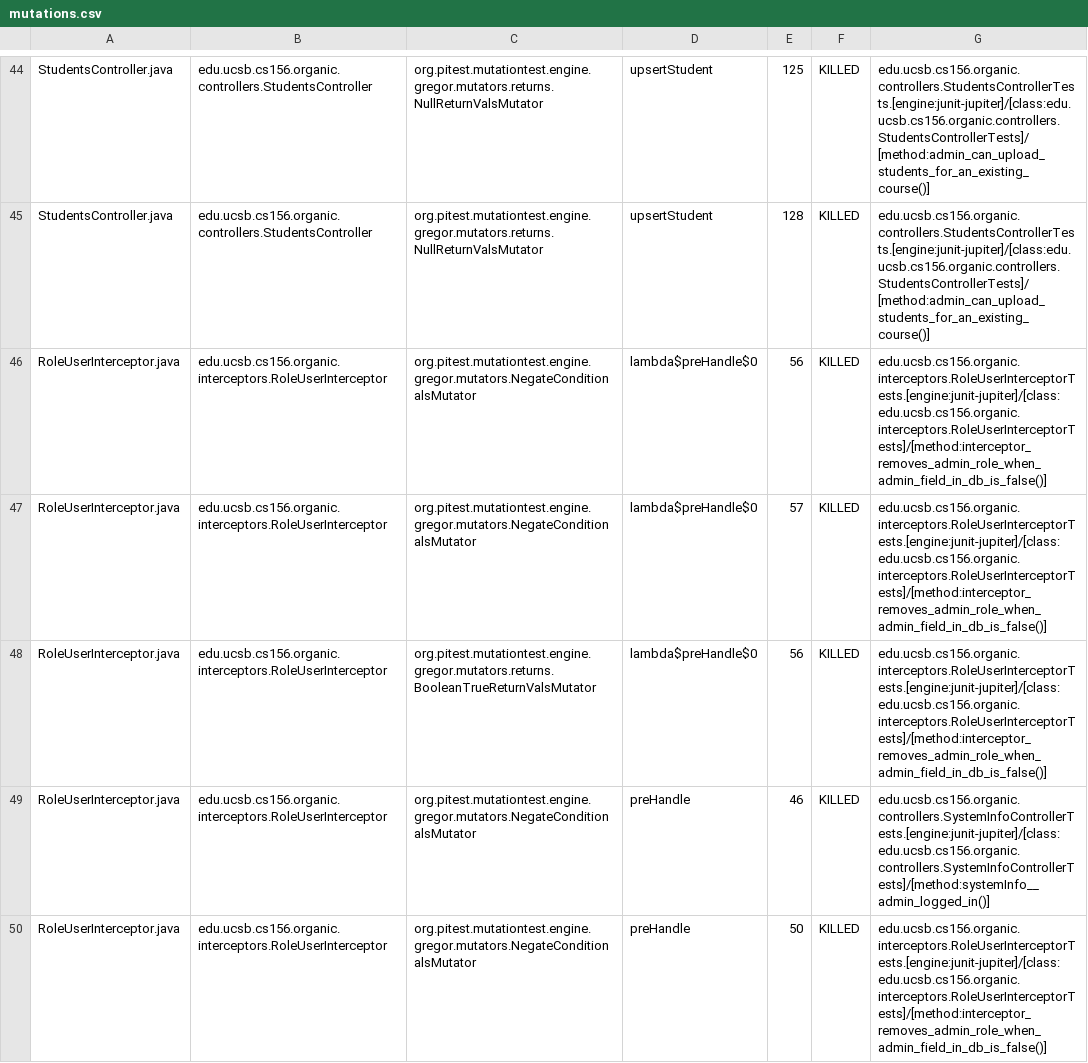
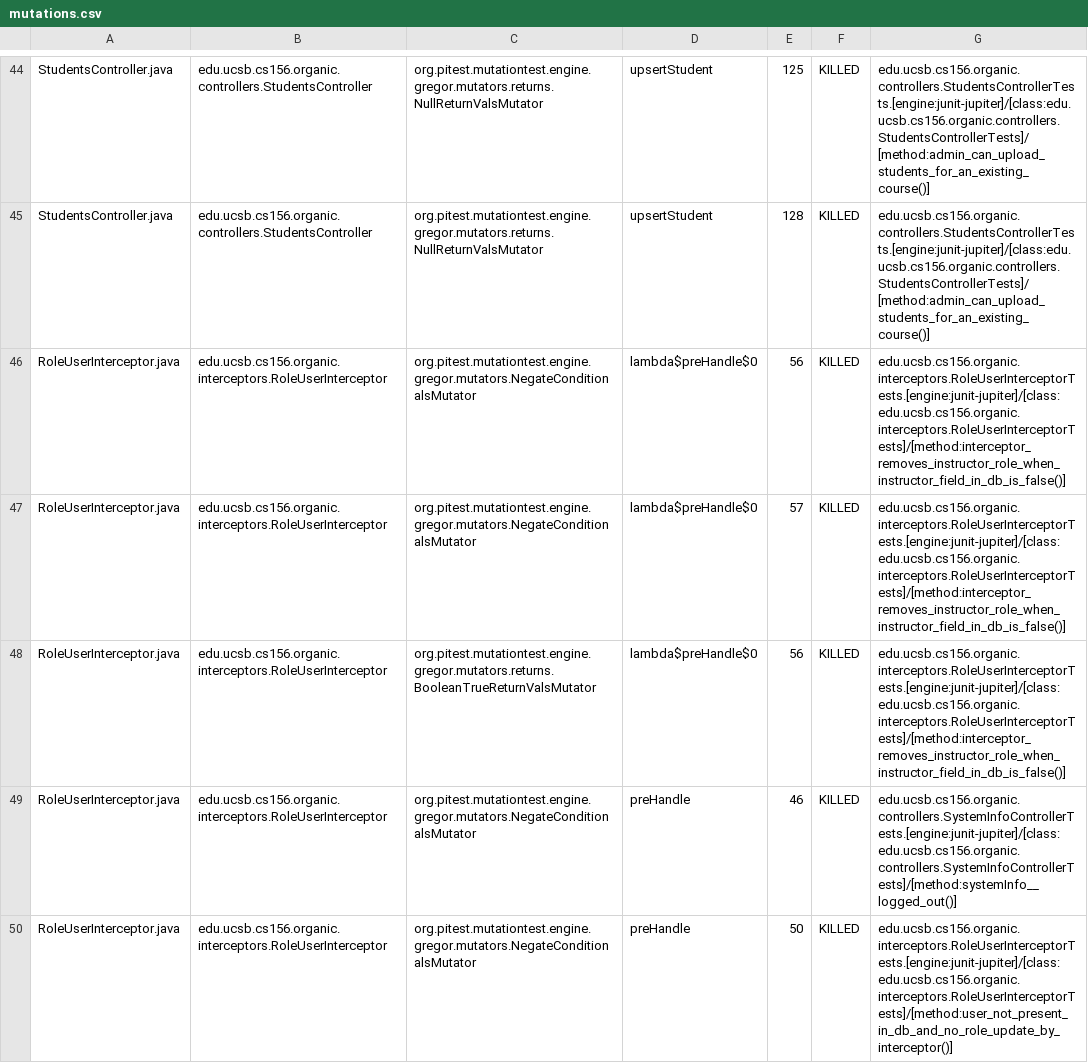
Before and after one commit to ucsb-cs156-w24/proj-organic-w24-6pm-4, a CSV file: prs/74/pitest/mutations.csv, drawn as a sheet; only a part is shown, gaps mark what is left out; the diff covers the shown part only.

Commit message:
Deploying to gh-pages from @ ucsb-cs156-w24/proj-organic-w24-6pm-4@c8be491b1fc8a40c8e6674bec76c62eeb1a3c510 🚀

```diff
--- a/prs/74/pitest/mutations.csv
+++ b/prs/74/pitest/mutations.csv
@@ -45,6 +45,6 @@ StudentsController.java,edu.ucsb.cs156.organic.controllers.StudentsController,or
 StudentsController.java,edu.ucsb.cs156.organic.controllers.StudentsController,org.pitest.mutationtest.engine.gregor.mutators.returns.NullReturnValsMutator,upsertStudent,128,KILLED,edu.ucsb.cs156.organic.controllers.StudentsControllerTests.[engine:junit-jupiter]/[class:edu.ucsb.cs156.organic.controllers.StudentsControllerTests]/[method:admin_can_upload_students_for_an_existing_course()]
-RoleUserInterceptor.java,edu.ucsb.cs156.organic.interceptors.RoleUserInterceptor,org.pitest.mutationtest.engine.gregor.mutators.NegateConditionalsMutator,lambda$preHandle$0,56,KILLED,edu.ucsb.cs156.organic.interceptors.RoleUserInterceptorTests.[engine:junit-jupiter]/[class:edu.ucsb.cs156.organic.interceptors.RoleUserInterceptorTests]/[method:interceptor_removes_admin_role_when_admin_field_in_db_is_false()]
-RoleUserInterceptor.java,edu.ucsb.cs156.organic.interceptors.RoleUserInterceptor,org.pitest.mutationtest.engine.gregor.mutators.NegateConditionalsMutator,lambda$preHandle$0,57,KILLED,edu.ucsb.cs156.organic.interceptors.RoleUserInterceptorTests.[engine:junit-jupiter]/[class:edu.ucsb.cs156.organic.interceptors.RoleUserInterceptorTests]/[method:interceptor_removes_admin_role_when_admin_field_in_db_is_false()]
-RoleUserInterceptor.java,edu.ucsb.cs156.organic.interceptors.RoleUserInterceptor,org.pitest.mutationtest.engine.gregor.mutators.returns.BooleanTrueReturnValsMutator,lambda$preHandle$0,56,KILLED,edu.ucsb.cs156.organic.interceptors.RoleUserInterceptorTests.[engine:junit-jupiter]/[class:edu.ucsb.cs156.organic.interceptors.RoleUserInterceptorTests]/[method:interceptor_removes_admin_role_when_admin_field_in_db_is_false()]
-RoleUserInterceptor.java,edu.ucsb.cs156.organic.interceptors.RoleUserInterceptor,org.pitest.mutationtest.engine.gregor.mutators.NegateConditionalsMutator,preHandle,46,KILLED,edu.ucsb.cs156.organic.controllers.SystemInfoControllerTests.[engine:junit-jupiter]/[class:edu.ucsb.cs156.organic.controllers.SystemInfoControllerTests]/[method:systemInfo__admin_logged_in()]
-RoleUserInterceptor.java,edu.ucsb.cs156.organic.interceptors.RoleUserInterceptor,org.pitest.mutationtest.engine.gregor.mutators.NegateConditionalsMutator,preHandle,50,KILLED,edu.ucsb.cs156.organic.interceptors.RoleUserInterceptorTests.[engine:junit-jupiter]/[class:edu.ucsb.cs156.organic.interceptors.RoleUserInterceptorTests]/[method:interceptor_removes_admin_role_when_admin_field_in_db_is_false()]
+RoleUserInterceptor.java,edu.ucsb.cs156.organic.interceptors.RoleUserInterceptor,org.pitest.mutationtest.engine.gregor.mutators.NegateConditionalsMutator,lambda$preHandle$0,56,KILLED,edu.ucsb.cs156.organic.interceptors.RoleUserInterceptorTests.[engine:junit-jupiter]/[class:edu.ucsb.cs156.organic.interceptors.RoleUserInterceptorTests]/[method:interceptor_removes_instructor_role_when_instructor_field_in_db_is_false()]
+RoleUserInterceptor.java,edu.ucsb.cs156.organic.interceptors.RoleUserInterceptor,org.pitest.mutationtest.engine.gregor.mutators.NegateConditionalsMutator,lambda$preHandle$0,57,KILLED,edu.ucsb.cs156.organic.interceptors.RoleUserInterceptorTests.[engine:junit-jupiter]/[class:edu.ucsb.cs156.organic.interceptors.RoleUserInterceptorTests]/[method:interceptor_removes_instructor_role_when_instructor_field_in_db_is_false()]
+RoleUserInterceptor.java,edu.ucsb.cs156.organic.interceptors.RoleUserInterceptor,org.pitest.mutationtest.engine.gregor.mutators.returns.BooleanTrueReturnValsMutator,lambda$preHandle$0,56,KILLED,edu.ucsb.cs156.organic.interceptors.RoleUserInterceptorTests.[engine:junit-jupiter]/[class:edu.ucsb.cs156.organic.interceptors.RoleUserInterceptorTests]/[method:interceptor_removes_instructor_role_when_instructor_field_in_db_is_false()]
+RoleUserInterceptor.java,edu.ucsb.cs156.organic.interceptors.RoleUserInterceptor,org.pitest.mutationtest.engine.gregor.mutators.NegateConditionalsMutator,preHandle,46,KILLED,edu.ucsb.cs156.organic.controllers.SystemInfoControllerTests.[engine:junit-jupiter]/[class:edu.ucsb.cs156.organic.controllers.SystemInfoControllerTests]/[method:systemInfo__logged_out()]
+RoleUserInterceptor.java,edu.ucsb.cs156.organic.interceptors.RoleUserInterceptor,org.pitest.mutationtest.engine.gregor.mutators.NegateConditionalsMutator,preHandle,50,KILLED,edu.ucsb.cs156.organic.interceptors.RoleUserInterceptorTests.[engine:junit-jupiter]/[class:edu.ucsb.cs156.organic.interceptors.RoleUserInterceptorTests]/[method:user_not_present_in_db_and_no_role_update_by_interceptor()]
```
Also changed, not shown: 16 edited cells elsewhere in this file, 16 other files.
